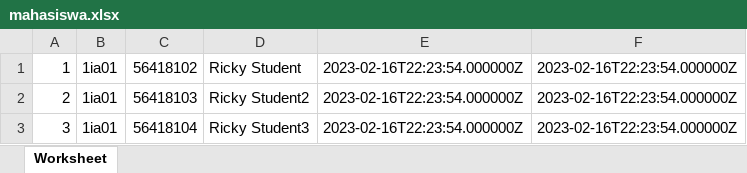
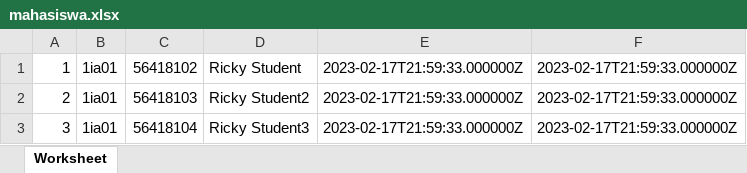
Before and after one commit to ilhamputra0601/absensigundar, an Excel workbook: public/StudentData/mahasiswa.xlsx, sheet Worksheet, drawn as a sheet; values as stored, in another font and other column widths than the file's, no borders; the diff names each change by its address in the sheet, - before the commit and + after, or states it on an @@ line.

```diff
--- a/public/StudentData/mahasiswa.xlsx (sheet Worksheet)
+++ b/public/StudentData/mahasiswa.xlsx (sheet Worksheet)
-E1:E3: 2023-02-16T22:23:54.000000Z
+E1:E3: 2023-02-17T21:59:33.000000Z
-F1:F3: 2023-02-16T22:23:54.000000Z
+F1:F3: 2023-02-17T21:59:33.000000Z
```
Also changed, not shown: public/LecturerData/dosen.xlsx, 16 other files.
